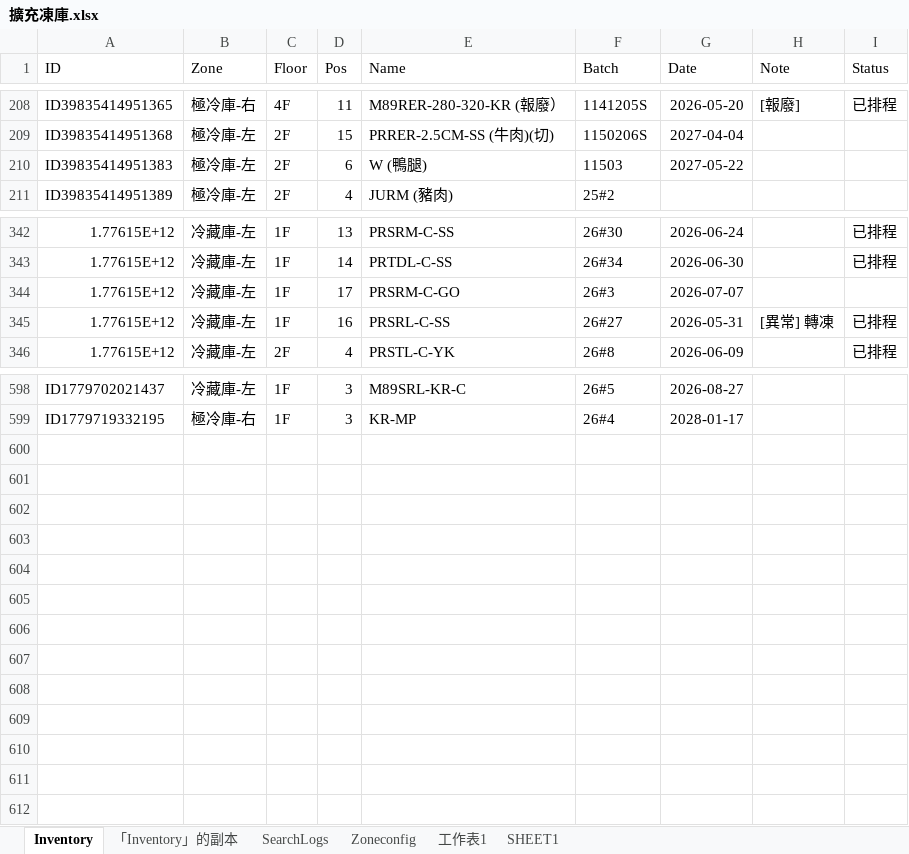
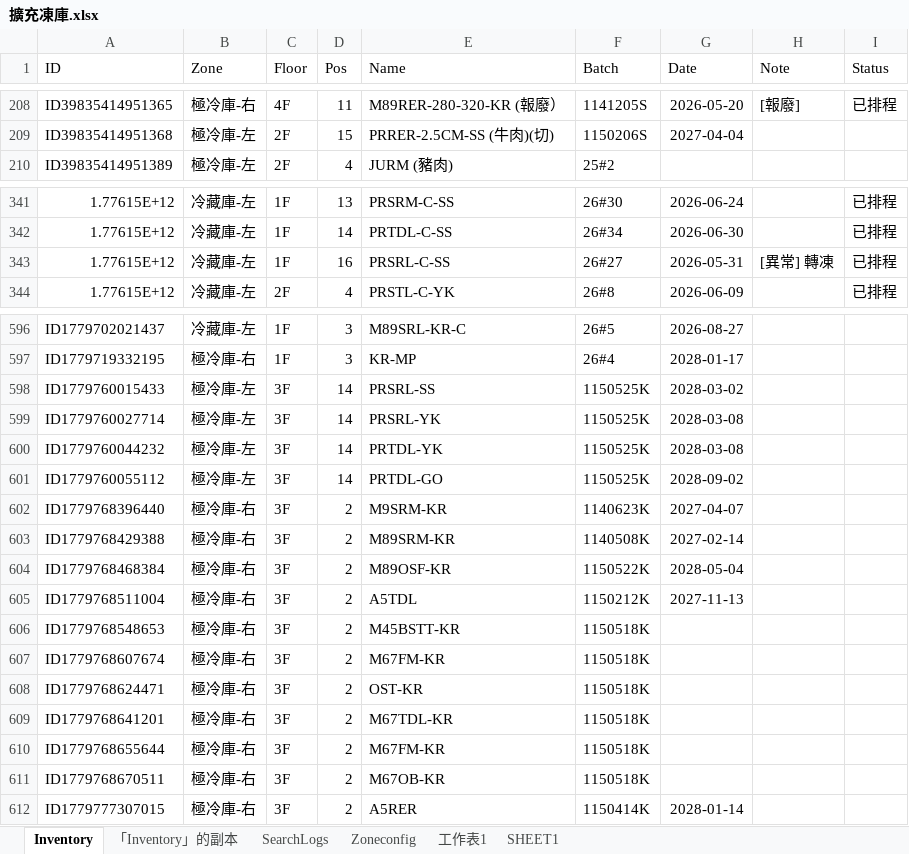
Before and after one commit to mingfonglpg-bit/-1-1, an Excel workbook: 擴充凍庫.xlsx, sheet Inventory, drawn as a sheet; only a part is shown, gaps mark what is left out; values as stored, in another font and other column widths than the file's, no borders; charts and pictures not drawn; removed rows and columns are numbered as before the commit, all else as after; the diff names each change by its address in the sheet, - before the commit and + after, or states it on an @@ line.

Commit message:
Add files via upload

```diff
--- a/擴充凍庫.xlsx (sheet Inventory)
+++ b/擴充凍庫.xlsx (sheet Inventory)
-row 210: ID39835414951383 | 極冷庫-左 | 2F | 6 | W (鴨腿) | 11503 | 2027-05-22
-row 344: 1.77615E+12 | 冷藏庫-左 | 1F | 17 | PRSRM-C-GO | 26#3 | 2026-07-07
+row 598: ID1779760015433 | 極冷庫-左 | 3F | 14 | PRSRL-SS | 1150525K | 2028-03-02
+row 599: ID1779760027714 | 極冷庫-左 | 3F | 14 | PRSRL-YK | 1150525K | 2028-03-08
+row 600: ID1779760044232 | 極冷庫-左 | 3F | 14 | PRTDL-YK | 1150525K | 2028-03-08
+row 601: ID1779760055112 | 極冷庫-左 | 3F | 14 | PRTDL-GO | 1150525K | 2028-09-02
+row 602: ID1779768396440 | 極冷庫-右 | 3F | 2 | M9SRM-KR | 1140623K | 2027-04-07
+row 603: ID1779768429388 | 極冷庫-右 | 3F | 2 | M89SRM-KR | 1140508K | 2027-02-14
+row 604: ID1779768468384 | 極冷庫-右 | 3F | 2 | M89OSF-KR | 1150522K | 2028-05-04
+row 605: ID1779768511004 | 極冷庫-右 | 3F | 2 | A5TDL | 1150212K | 2027-11-13
+row 606: ID1779768548653 | 極冷庫-右 | 3F | 2 | M45BSTT-KR | 1150518K
+row 607: ID1779768607674 | 極冷庫-右 | 3F | 2 | M67FM-KR | 1150518K
+row 608: ID1779768624471 | 極冷庫-右 | 3F | 2 | OST-KR | 1150518K
+row 609: ID1779768641201 | 極冷庫-右 | 3F | 2 | M67TDL-KR | 1150518K
+row 610: ID1779768655644 | 極冷庫-右 | 3F | 2 | M67FM-KR | 1150518K
+row 611: ID1779768670511 | 極冷庫-右 | 3F | 2 | M67OB-KR | 1150518K
+row 612: ID1779777307015 | 極冷庫-右 | 3F | 2 | A5RER | 1150414K | 2028-01-14
```
Also changed, not shown: sheet 「Inventory」的副本.
